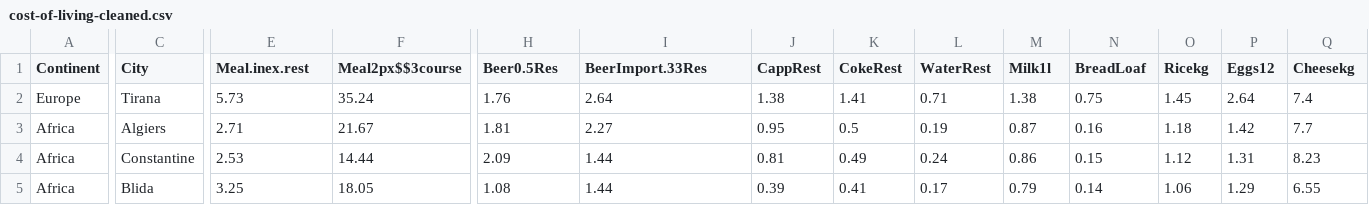
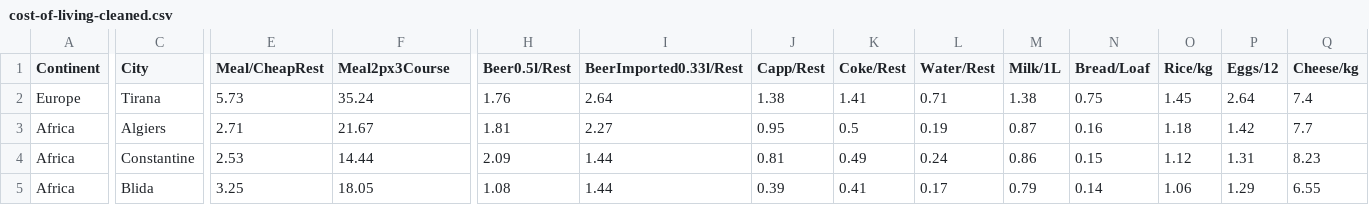
Before and after one commit to HJViggers/WorldCup2022PlayerData, a CSV file: cost-of-living-cleaned.csv, drawn as a sheet; only a part is shown, gaps mark what is left out; the diff covers the shown part only; the diff names each change by its address in the sheet, - before the commit and + after, or states it on an @@ line.

Commit message:
Update cost-of-living-cleaned.csv

```diff
--- a/cost-of-living-cleaned.csv
+++ b/cost-of-living-cleaned.csv
-E1: Meal.inex.rest
+E1: Meal/CheapRest
-F1: Meal2px$$3course
+F1: Meal2px3Course
-H1: Beer0.5Res
+H1: Beer0.5l/Rest
-I1: BeerImport.33Res
+I1: BeerImported0.33l/Rest
-J1: CappRest
+J1: Capp/Rest
-K1: CokeRest
+K1: Coke/Rest
-L1: WaterRest
+L1: Water/Rest
-M1: Milk1l
+M1: Milk/1L
-N1: BreadLoaf
+N1: Bread/Loaf
-O1: Ricekg
+O1: Rice/kg
-P1: Eggs12
+P1: Eggs/12
-Q1: Cheesekg
+Q1: Cheese/kg
```
Also changed, not shown: 32 edited cells elsewhere in this file.
